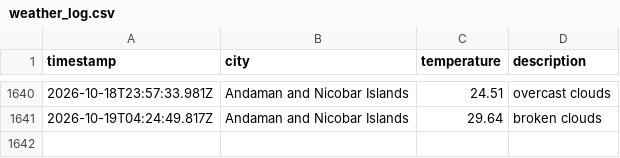
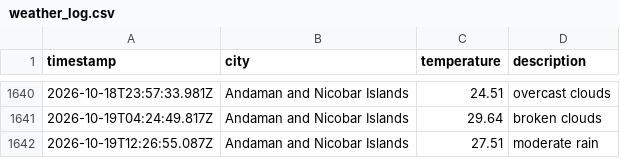
Before and after one commit to dougthenugget21/Weather-App-JS, a CSV file: data/weather_log.csv, drawn as a sheet; only a part is shown, gaps mark what is left out; the diff names each change by its address in the sheet, - before the commit and + after, or states it on an @@ line.

```diff
--- a/data/weather_log.csv
+++ b/data/weather_log.csv
+row 1642: 2026-10-19T12:26:55.087Z | Andaman and Nicobar Islands | 27.51 | moderate rain
```
Also changed, not shown: 1 other file.
